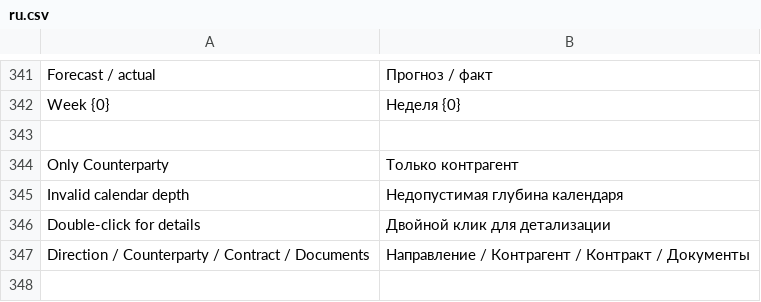
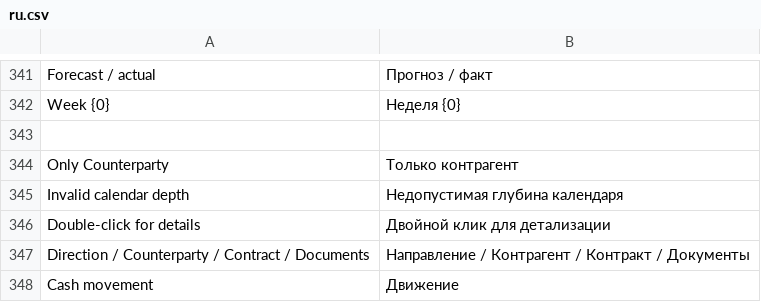
Before and after one commit to Dinext-pro/dinext-projects-pl, a CSV file: dinext_projects_pl/translations/ru.csv, drawn as a sheet; only a part is shown, gaps mark what is left out; the diff names each change by its address in the sheet, - before the commit and + after, or states it on an @@ line.

```diff
--- a/dinext_projects_pl/translations/ru.csv
+++ b/dinext_projects_pl/translations/ru.csv
+row 348: Cash movement | Движение
```
Also changed, not shown: 7 other files.
